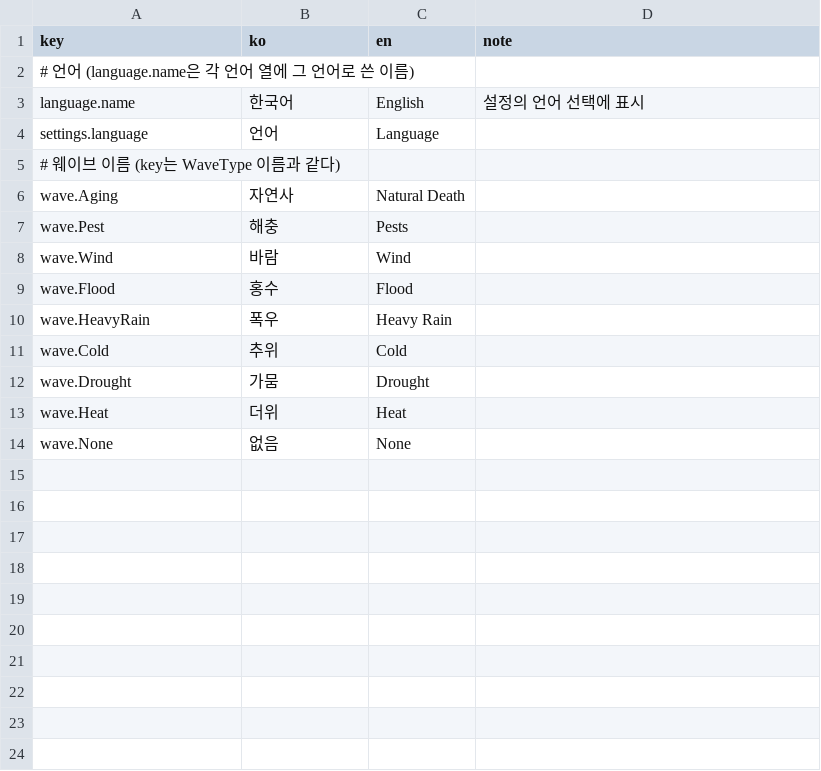
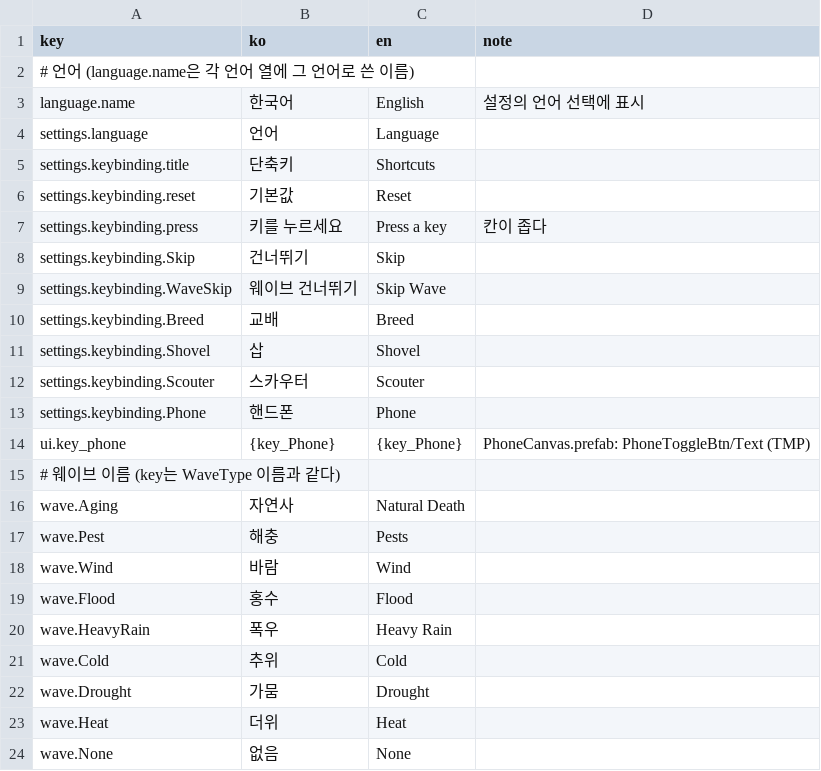
Before and after one commit to cse21jh/WeGrowPeas, a CSV file: Assets/Resources/Localization/common.csv, drawn as a sheet; the diff names each change by its address in the sheet, - before the commit and + after, or states it on an @@ line.

```diff
--- a/Assets/Resources/Localization/common.csv
+++ b/Assets/Resources/Localization/common.csv
+row 5: settings.keybinding.title | 단축키 | Shortcuts
+row 6: settings.keybinding.reset | 기본값 | Reset
+row 7: settings.keybinding.press | 키를 누르세요 | Press a key | 칸이 좁다
+row 8: settings.keybinding.Skip | 건너뛰기 | Skip
+row 9: settings.keybinding.WaveSkip | 웨이브 건너뛰기 | Skip Wave
+row 10: settings.keybinding.Breed | 교배 | Breed
+row 11: settings.keybinding.Shovel | 삽 | Shovel
+row 12: settings.keybinding.Scouter | 스카우터 | Scouter
+row 13: settings.keybinding.Phone | 핸드폰 | Phone
+row 14: ui.key_phone | {key_Phone} | {key_Phone} | PhoneCanvas.prefab: PhoneToggleBtn/Text (TMP)
```
Also changed, not shown: Assets/Resources/Localization/ui.csv, 14 other files.
